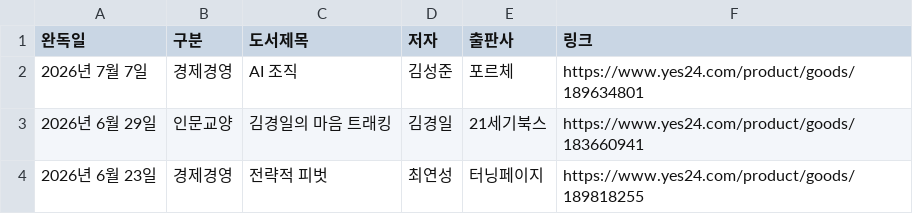
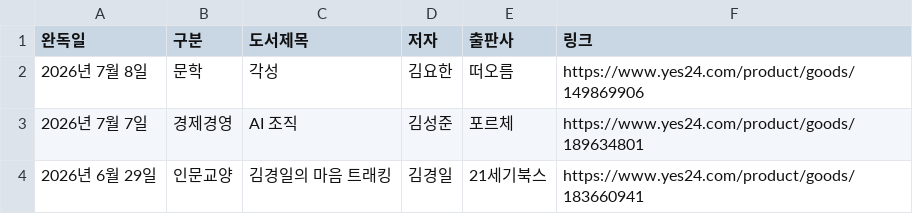
Before and after one commit to yjjeon1988/library, a CSV file: data/books.csv, drawn as a sheet; only a part is shown; the shorter side is filled out with more unchanged rows; the diff names each change by its address in the sheet, - before the commit and + after, or states it on an @@ line.

```diff
--- a/data/books.csv
+++ b/data/books.csv
+row 2: 2026년 7월 8일 | 문학 | 각성 | 김요한 | 떠오름 | https://www.yes24.com/product/goods/149869906
```
Also changed, not shown: 1 other file.
